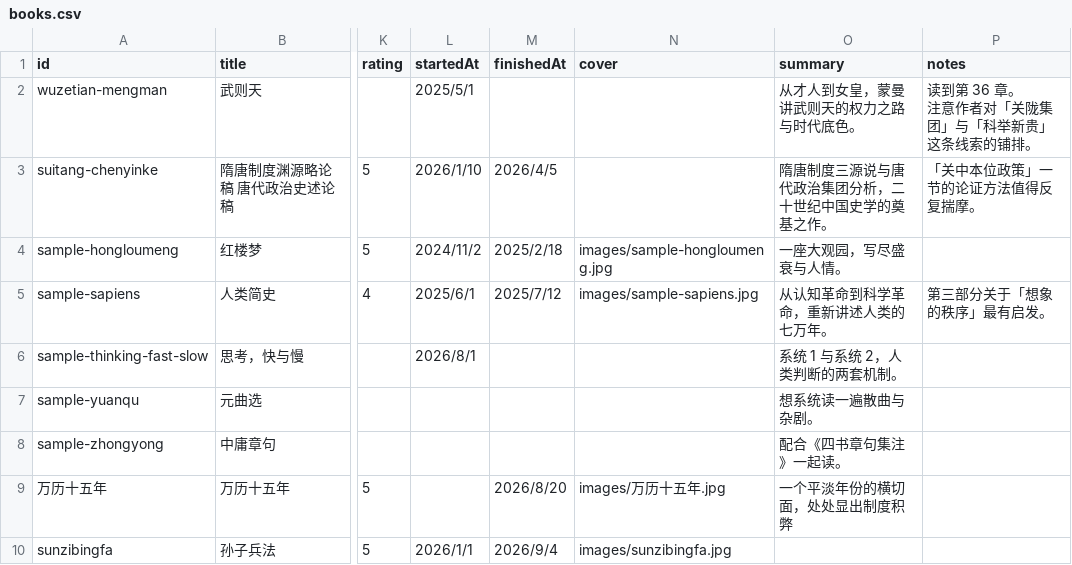
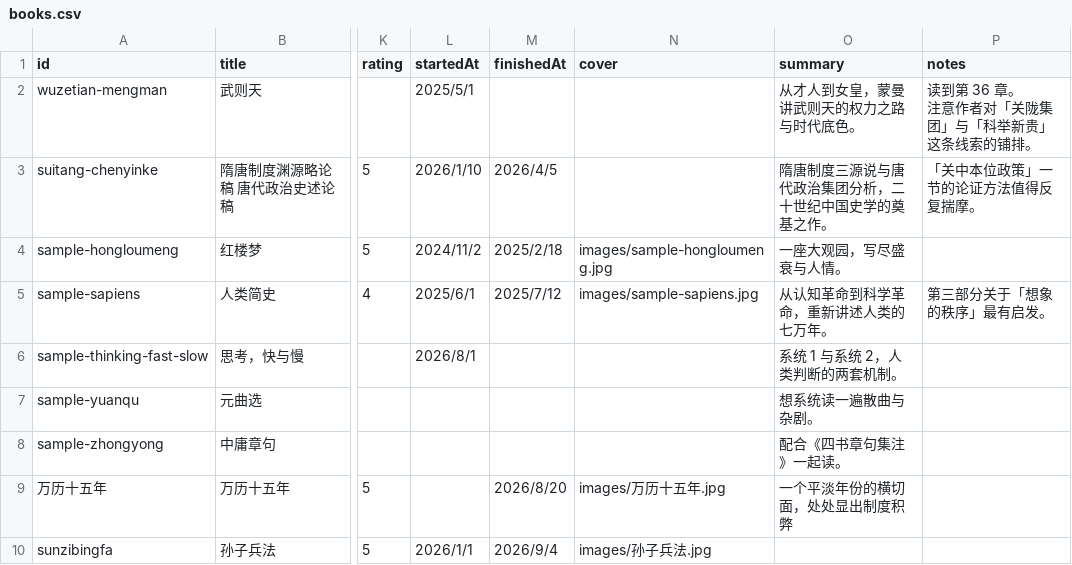
Before and after one commit to evener920/readingbooks, a CSV file: data/books.csv, drawn as a sheet; only a part is shown, gaps mark what is left out; the diff names each change by its address in the sheet, - before the commit and + after, or states it on an @@ line.

Commit message:
Update books.csv

```diff
--- a/data/books.csv
+++ b/data/books.csv
-N10 (cover): images/sunzibingfa.jpg
+N10 (cover): images/孙子兵法.jpg
```
